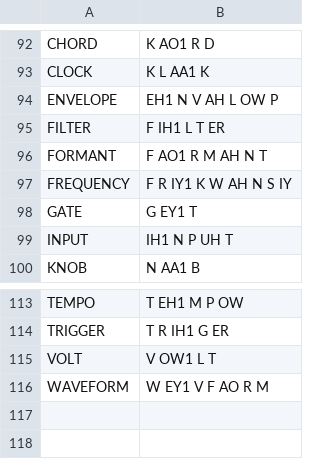
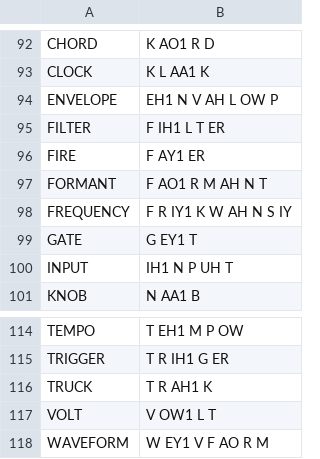
Before and after one commit to PlasmaChroma/Leviathan-Rack2, a TSV file: tools/phonex_rom/pronunciations.tsv, drawn as a sheet; only a part is shown, gaps mark what is left out.

```diff
--- a/tools/phonex_rom/pronunciations.tsv
+++ b/tools/phonex_rom/pronunciations.tsv
@@ -95,2 +95,3 @@ ENVELOPE	EH1 N V AH L OW P
 FILTER	F IH1 L T ER
+FIRE	F AY1 ER
 FORMANT	F AO1 R M AH N T
@@ -114,2 +115,3 @@ TEMPO	T EH1 M P OW
 TRIGGER	T R IH1 G ER
+TRUCK	T R AH1 K
 VOLT	V OW1 L T
```
Also changed, not shown: 6 other files.
